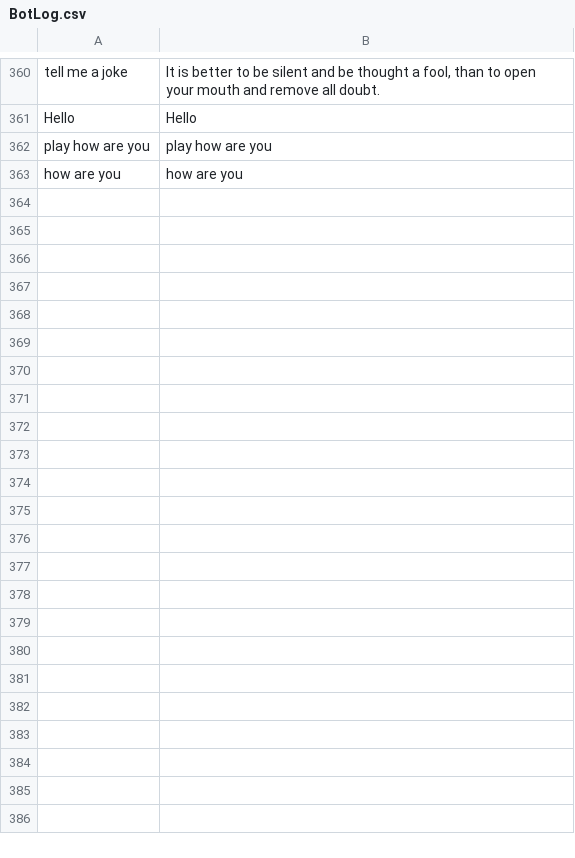
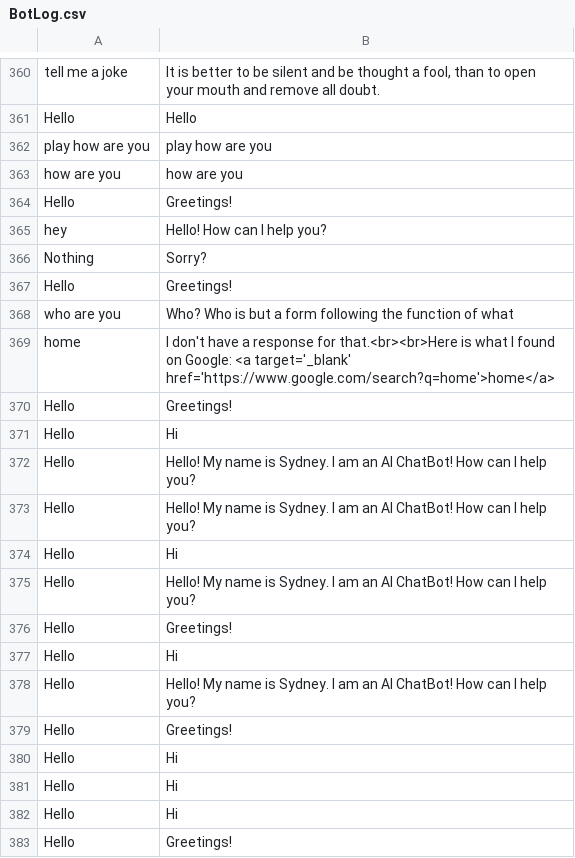
Before and after one commit to meutshuk/utshukAppliedProject, a CSV file: BotLog.csv, drawn as a sheet; only a part is shown, gaps mark what is left out; the diff covers the shown part only; the diff names each change by its address in the sheet, - before the commit and + after, or states it on an @@ line.

```diff
--- a/BotLog.csv
+++ b/BotLog.csv
+row 364: Hello | Greetings!
+row 365: hey | Hello! How can I help you?
+row 366: Nothing | Sorry?
+row 367: Hello | Greetings!
+row 368: who are you | Who? Who is but a form following the function of what
+row 369: home | I don't have a response for that.<br><br>Here is what I found on Google: <a target='_blank' href='https://www.google.com/search?q=home'>home</a>
+row 370: Hello | Greetings!
+row 371: Hello | Hi
+row 372: Hello | Hello! My name is Sydney. I am an AI ChatBot! How can I help you?
+row 373: Hello | Hello! My name is Sydney. I am an AI ChatBot! How can I help you?
+row 374: Hello | Hi
+row 375: Hello | Hello! My name is Sydney. I am an AI ChatBot! How can I help you?
+row 376: Hello | Greetings!
+row 377: Hello | Hi
+row 378: Hello | Hello! My name is Sydney. I am an AI ChatBot! How can I help you?
+row 379: Hello | Greetings!
+row 380: Hello | Hi
+row 381: Hello | Hi
+row 382: Hello | Hi
+row 383: Hello | Greetings!
```
Also changed, not shown: 43 added rows elsewhere in this file, 6 other files.
